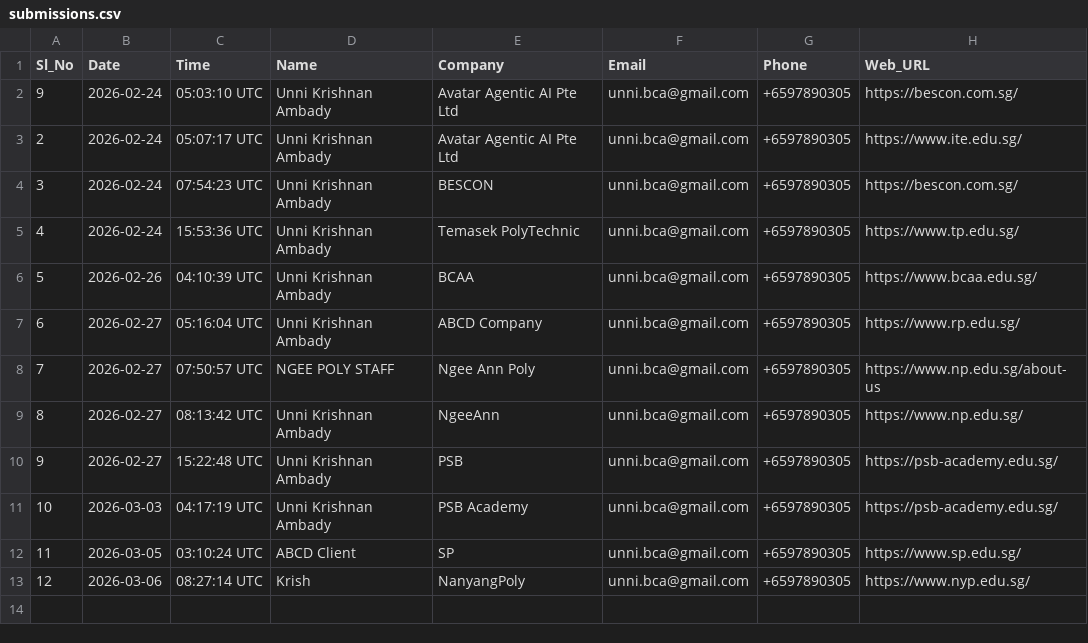
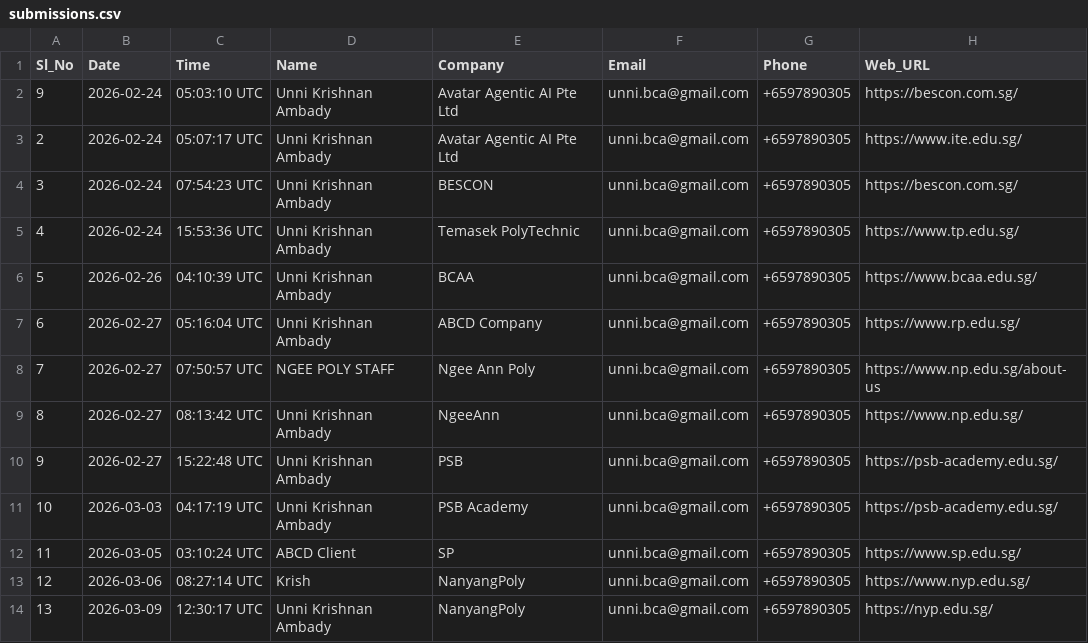
Before and after one commit to Krish1959/bbb-web, a CSV file: submissions.csv, drawn as a sheet; the diff names each change by its address in the sheet, - before the commit and + after, or states it on an @@ line.

Commit message:
Submission #13: NanyangPoly - 2026-03-09

```diff
--- a/submissions.csv
+++ b/submissions.csv
+row 14: 13 | 2026-03-09 | 12:30:17 UTC | Unni Krishnan Ambady | NanyangPoly | unni.bca@gmail.com | +6597890305 | https://nyp.edu.sg/
```
